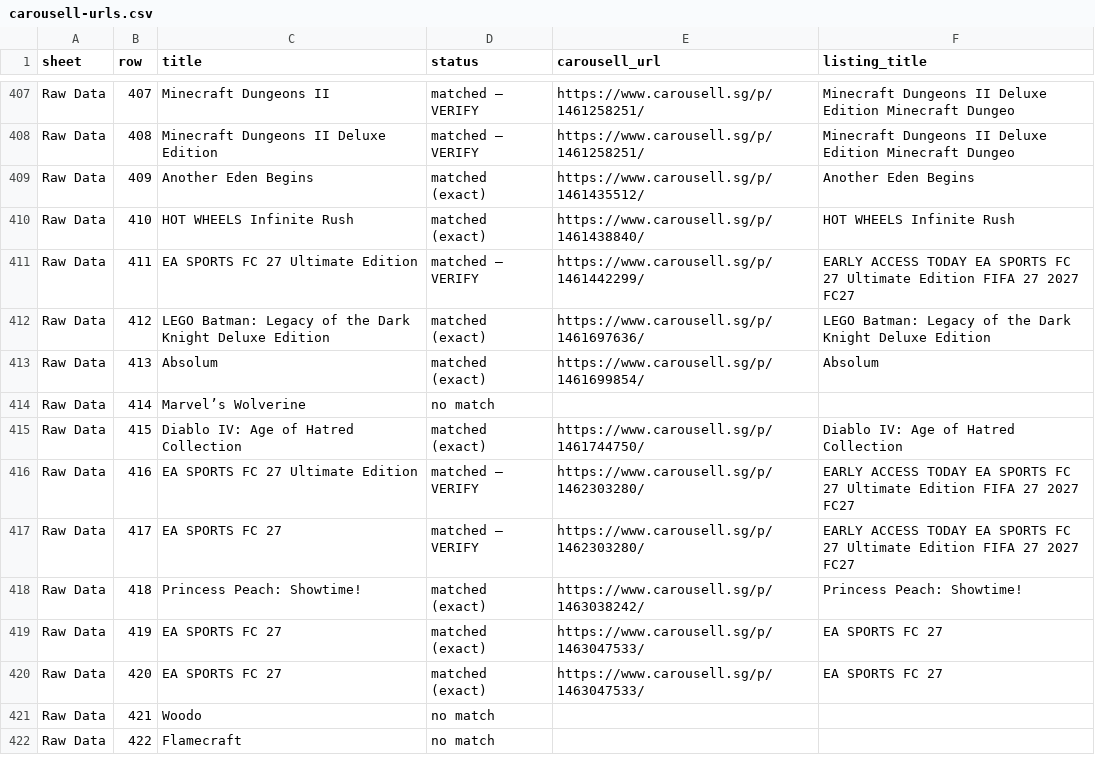
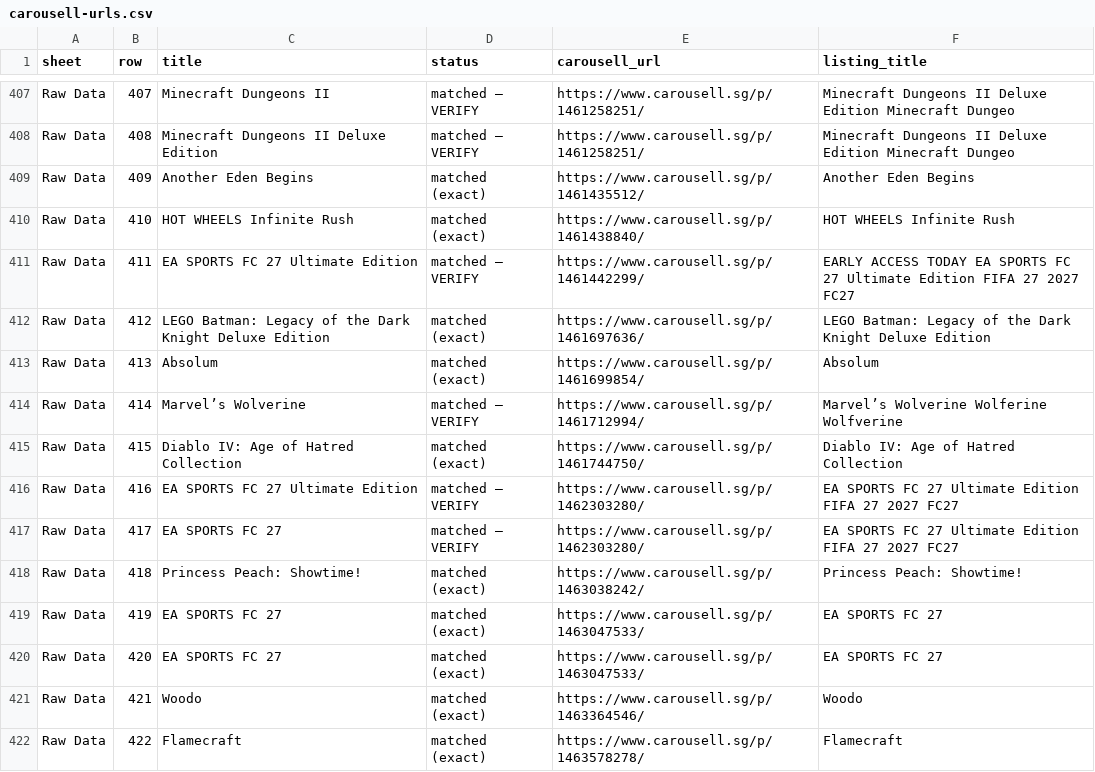
Before and after one commit to imbbloh/game-catalog, a CSV file: carousell-urls.csv, drawn as a sheet; only a part is shown, gaps mark what is left out; the diff covers the shown part only.

```diff
--- a/carousell-urls.csv
+++ b/carousell-urls.csv
@@ -413,6 +413,6 @@ Raw Data,412,LEGO Batman: Legacy of the Dark Knight Deluxe Edition,matched (exac
 Raw Data,413,Absolum,matched (exact),https://www.carousell.sg/p/1461699854/,Absolum
-Raw Data,414,Marvel’s Wolverine,no match,,
+Raw Data,414,Marvel’s Wolverine,matched — VERIFY,https://www.carousell.sg/p/1461712994/,Marvel’s Wolverine Wolferine Wolfverine
 Raw Data,415,Diablo IV: Age of Hatred Collection,matched (exact),https://www.carousell.sg/p/1461744750/,Diablo IV: Age of Hatred Collection
-Raw Data,416,EA SPORTS FC 27 Ultimate Edition,matched — VERIFY,https://www.carousell.sg/p/1462303280/,EARLY ACCESS TODAY EA SPORTS FC 27 Ultimate Edition FIFA 27 2027 FC27
-Raw Data,417,EA SPORTS FC 27,matched — VERIFY,https://www.carousell.sg/p/1462303280/,EARLY ACCESS TODAY EA SPORTS FC 27 Ultimate Edition FIFA 27 2027 FC27
+Raw Data,416,EA SPORTS FC 27 Ultimate Edition,matched — VERIFY,https://www.carousell.sg/p/1462303280/,EA SPORTS FC 27 Ultimate Edition FIFA 27 2027 FC27
+Raw Data,417,EA SPORTS FC 27,matched — VERIFY,https://www.carousell.sg/p/1462303280/,EA SPORTS FC 27 Ultimate Edition FIFA 27 2027 FC27
 Raw Data,418,Princess Peach: Showtime!,matched (exact),https://www.carousell.sg/p/1463038242/,Princess Peach: Showtime!
@@ -420,3 +420,3 @@ Raw Data,419,EA SPORTS FC 27,matched (exact),https://www.carousell.sg/p/14630475
 Raw Data,420,EA SPORTS FC 27,matched (exact),https://www.carousell.sg/p/1463047533/,EA SPORTS FC 27
-Raw Data,421,Woodo,no match,,
-Raw Data,422,Flamecraft,no match,,
+Raw Data,421,Woodo,matched (exact),https://www.carousell.sg/p/1463364546/,Woodo
+Raw Data,422,Flamecraft,matched (exact),https://www.carousell.sg/p/1463578278/,Flamecraft
```
Also changed, not shown: 69 edited cells elsewhere in this file, carousell-urls-digital-codes.tsv, carousell-urls-raw-data.tsv, 2 other files.
